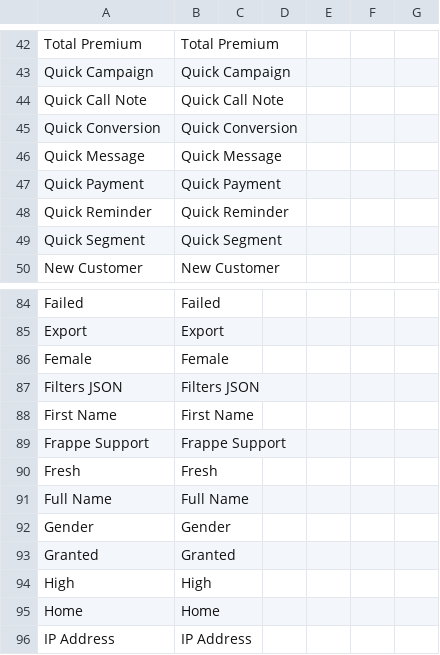
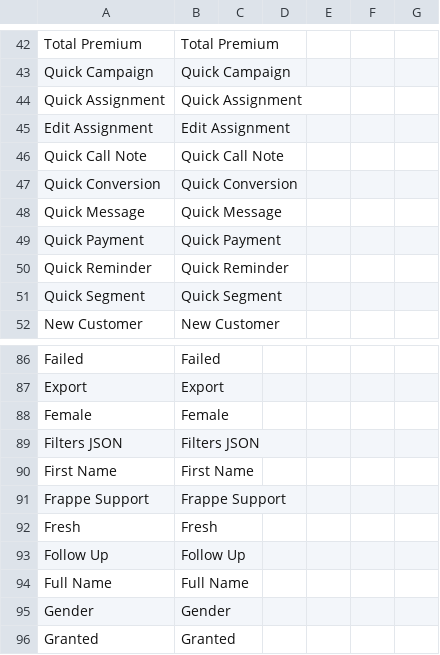
Before and after one commit to ayktbrkk/acentem_takipte, a CSV file: acentem_takipte/translations/en.csv, drawn as a sheet; only a part is shown, gaps mark what is left out; the shorter side is filled out with more unchanged rows.

```diff
--- a/acentem_takipte/translations/en.csv
+++ b/acentem_takipte/translations/en.csv
@@ -43,2 +43,4 @@ Total Premium,Total Premium,
 Quick Campaign,Quick Campaign,
+Quick Assignment,Quick Assignment,
+Edit Assignment,Edit Assignment,
 Quick Call Note,Quick Call Note,
@@ -90,2 +92,3 @@ Frappe Support,Frappe Support,
 Fresh,Fresh,
+Follow Up,Follow Up,
 Full Name,Full Name,
```
Also changed, not shown: acentem_takipte/translations/tr.csv, 6 other files.
